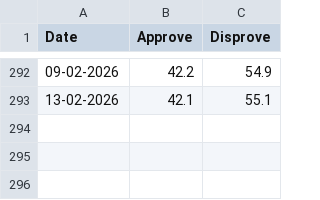
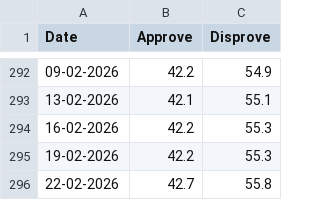
Before and after one commit to muratk5n/tw, a CSV file: en/mbl/2026/djt_approval.csv, drawn as a sheet; only a part is shown, gaps mark what is left out; the diff names each change by its address in the sheet, - before the commit and + after, or states it on an @@ line.

```diff
--- a/en/mbl/2026/djt_approval.csv
+++ b/en/mbl/2026/djt_approval.csv
+row 294: 16-02-2026 | 42.2 | 55.3
+row 295: 19-02-2026 | 42.2 | 55.3
+row 296: 22-02-2026 | 42.7 | 55.8
```
Also changed, not shown: 12 other files.
